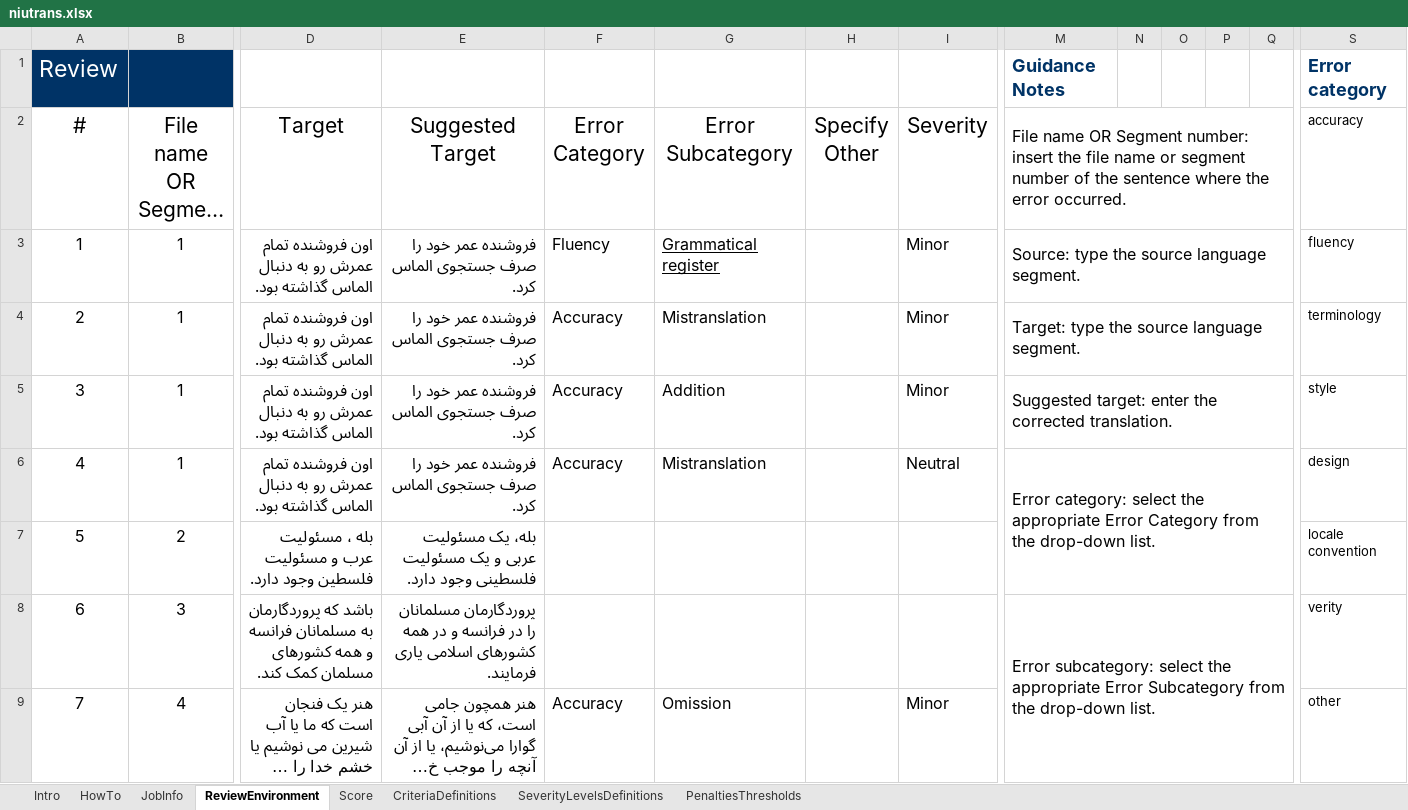
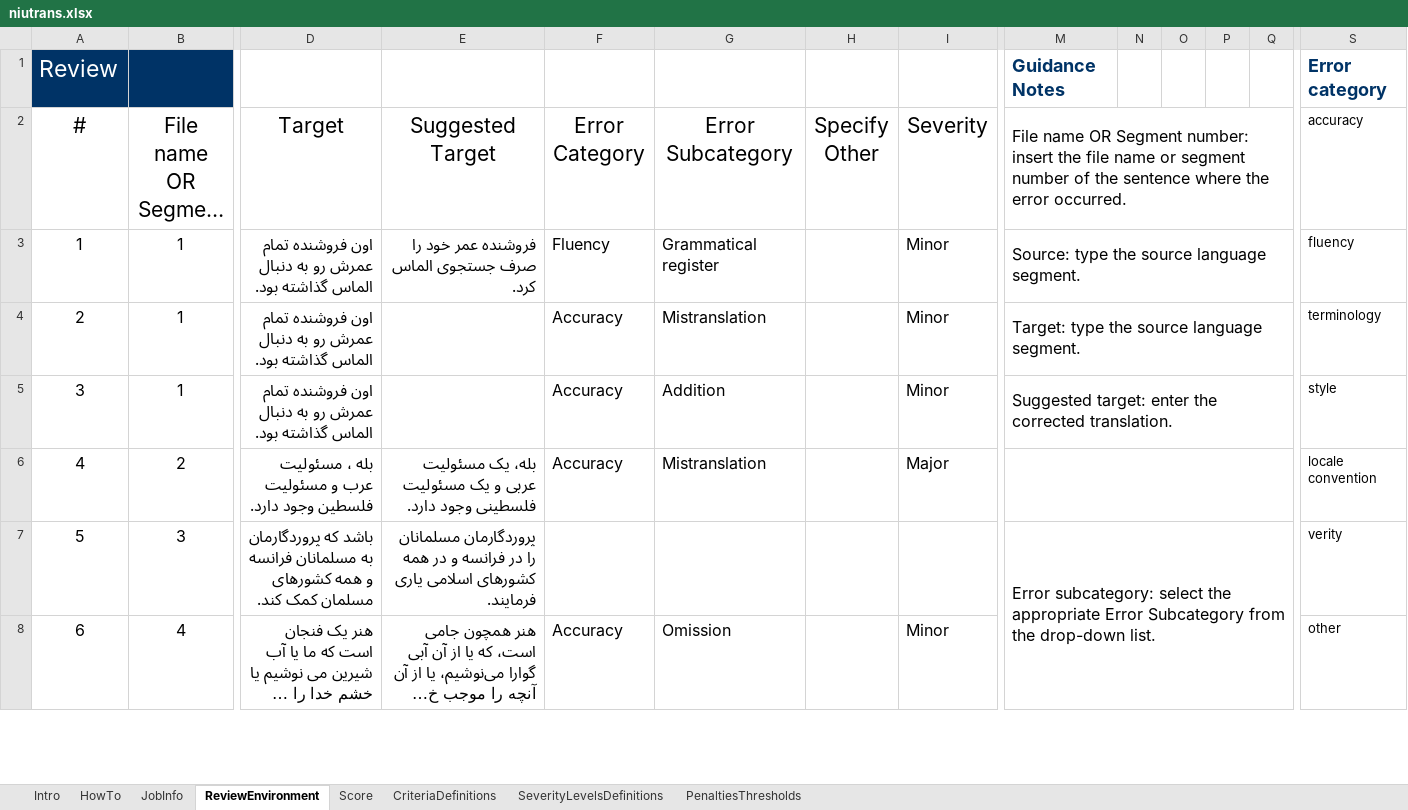
Before and after one commit to mazyar1990/MTE-Spreadsheets, an Excel workbook: arabic/niutrans.xlsx, sheet ReviewEnvironment, drawn as a sheet; only a part is shown, gaps mark what is left out; long unchanged cells end in …; values as stored, in another font and other column widths than the file's, no borders; removed rows and columns are numbered as before the commit, all else as after; rows hold the shown columns only; the diff covers the shown part only; the diff names each change by its address in the sheet, - before the commit and + after, or states it on an @@ line.

Commit message:
version 2.0.0 with 60 sentences for each of Arabic and Persian

```diff
--- a/arabic/niutrans.xlsx (sheet ReviewEnvironment)
+++ b/arabic/niutrans.xlsx (sheet ReviewEnvironment)
-G3 underline: on
+G3 underline: off
-E4:E5 (Suggested Target): فروشنده عمر خود را صرف جستجوی الماس کرد.
+E4:E5 (Suggested Target): (empty)
-row 6: 4 | 1 | اون فروشنده تمام عمرش رو به دنبال الماس گذاشته بود. | فروشنده عمر خود را صرف جستجوی الماس کرد. | Accuracy | Mistranslation |  | Neutral | Error category: select the appropriate Error Category from the drop-down list. |  |  |  |  | design
@@ column A (#) renumbered between rows 6 and 129 @@
-F6 (Error Category): (empty)
+F6 (Error Category): Accuracy
-G6 (Error Subcategory): (empty)
+G6 (Error Subcategory): Mistranslation
-I6 (Severity): (empty)
+I6 (Severity): Major
+M6:Q6 merged
```
Also changed, not shown: 38 added rows, 18 removed rows, 96 edited cells, cell formats and merged cells elsewhere in this sheet, sheet Score, formulas that keep their value, hidden cells, arabic/bing.xlsx, arabic/google.xlsx, 9 other files.
